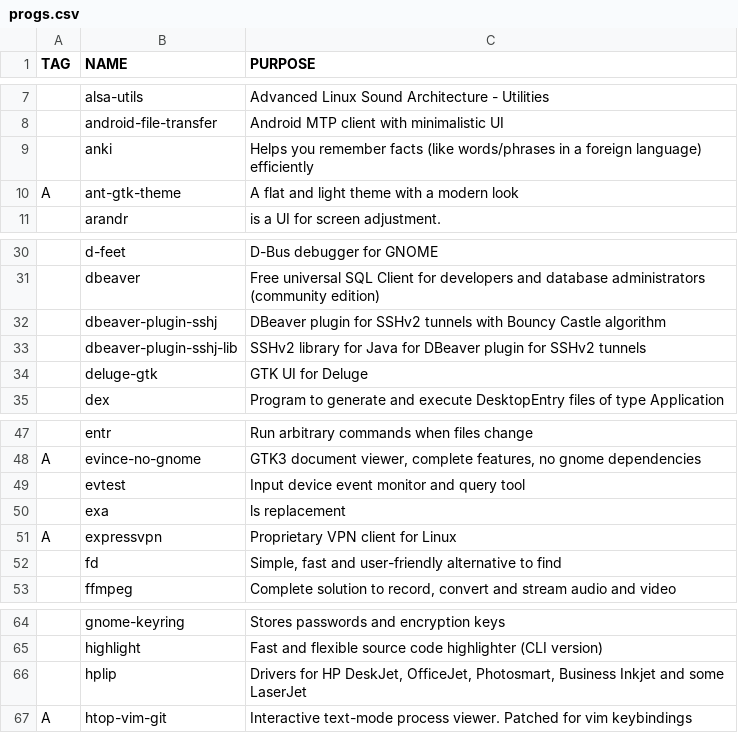
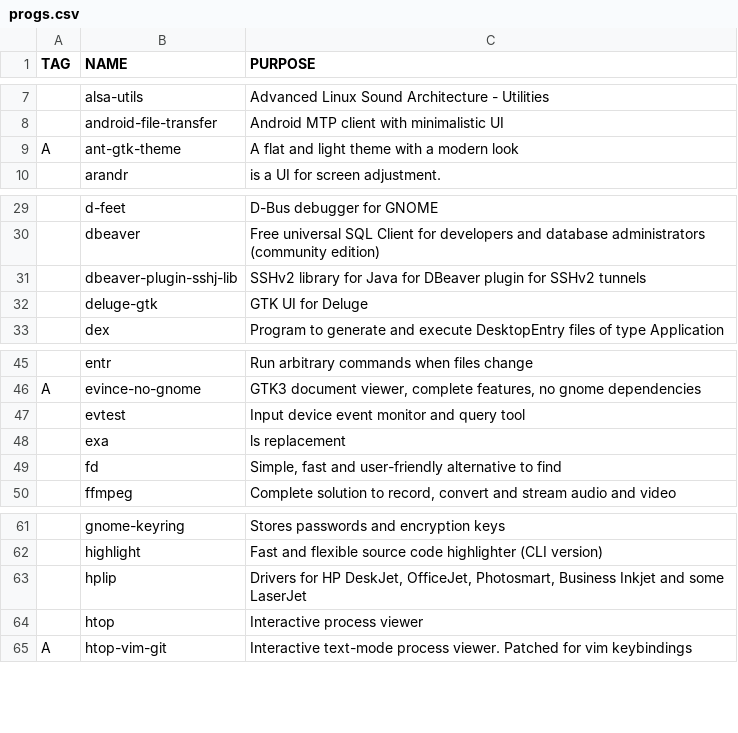
Before and after one commit to remolueoend/rayrice, a CSV file: progs.csv, drawn as a sheet; only a part is shown, gaps mark what is left out; removed rows and columns are numbered as before the commit, all else as after; the diff names each change by its address in the sheet, - before the commit and + after, or states it on an @@ line.

```diff
--- a/progs.csv
+++ b/progs.csv
-row 9:  | anki | Helps you remember facts (like words/phrases in a foreign language) efficiently
-row 32:  | dbeaver-plugin-sshj | DBeaver plugin for SSHv2 tunnels with Bouncy Castle algorithm
-row 51: A | expressvpn | Proprietary VPN client for Linux
+row 64:  | htop | Interactive process viewer
```
Also changed, not shown: 2 other files.
